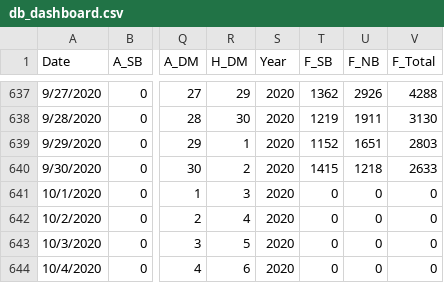
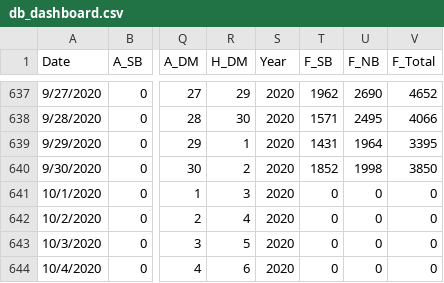
Before and after one commit to DomingoVG/Daily-KPIs, a CSV file: db_dashboard.csv, drawn as a sheet; only a part is shown, gaps mark what is left out; the diff covers the shown part only; the diff names each change by its address in the sheet, - before the commit and + after, or states it on an @@ line.

```diff
--- a/db_dashboard.csv
+++ b/db_dashboard.csv
-T637 (F_SB): 1362
+T637 (F_SB): 1962
-U637 (F_NB): 2926
+U637 (F_NB): 2690
-V637 (F_Total): 4288
+V637 (F_Total): 4652
-T638 (F_SB): 1219
+T638 (F_SB): 1571
-U638 (F_NB): 1911
+U638 (F_NB): 2495
-V638 (F_Total): 3130
+V638 (F_Total): 4066
-T639 (F_SB): 1152
+T639 (F_SB): 1431
-U639 (F_NB): 1651
+U639 (F_NB): 1964
-V639 (F_Total): 2803
+V639 (F_Total): 3395
-T640 (F_SB): 1415
+T640 (F_SB): 1852
-U640 (F_NB): 1218
+U640 (F_NB): 1998
-V640 (F_Total): 2633
+V640 (F_Total): 3850
```
Also changed, not shown: 30 edited cells elsewhere in this file.
